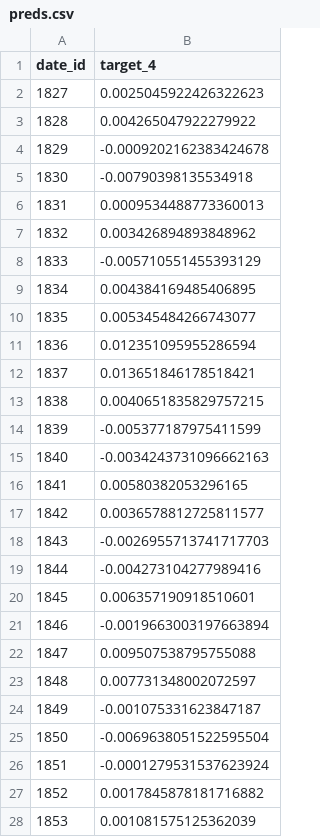
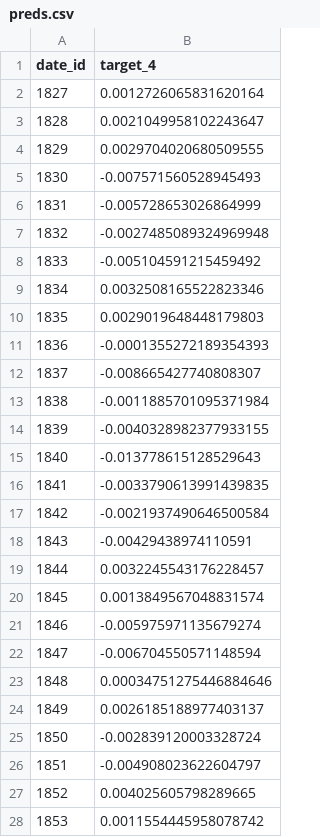
Before and after one commit to macho9099/Proyecto_ML_Engineering_DSRP_I_2026, a CSV file: artifacts/predictions/preds.csv, drawn as a sheet; only a part is shown; the diff covers the shown part only.

```diff
--- a/artifacts/predictions/preds.csv
+++ b/artifacts/predictions/preds.csv
@@ -1,28 +1,28 @@
 date_id,target_4
-1827,0.0025045922426322623
-1828,0.004265047922279922
-1829,-0.0009202162383424678
-1830,-0.00790398135534918
-1831,0.0009534488773360013
-1832,0.003426894893848962
-1833,-0.005710551455393129
-1834,0.004384169485406895
-1835,0.005345484266743077
-1836,0.012351095955286594
-1837,0.013651846178518421
-1838,0.0040651835829757215
-1839,-0.005377187975411599
-1840,-0.0034243731096662163
-1841,0.00580382053296165
-1842,0.0036578812725811577
-1843,-0.0026955713741717703
-1844,-0.004273104277989416
-1845,0.006357190918510601
-1846,-0.0019663003197663894
-1847,0.009507538795755088
-1848,0.007731348002072597
-1849,-0.001075331623847187
-1850,-0.0069638051522595504
-1851,-0.0001279531537623924
-1852,0.0017845878181716882
-1853,0.001081575125362039
+1827,0.0012726065831620164
+1828,0.0021049958102243647
+1829,0.0029704020680509555
+1830,-0.007571560528945493
+1831,-0.005728653026864999
+1832,-0.0027485089324969948
+1833,-0.005104591215459492
+1834,0.0032508165522823346
+1835,0.0029019648448179803
+1836,-0.0001355272189354393
+1837,-0.008665427740808307
+1838,-0.0011885701095371984
+1839,-0.0040328982377933155
+1840,-0.013778615128529643
+1841,-0.0033790613991439835
+1842,-0.0021937490646500584
+1843,-0.00429438974110591
+1844,0.0032245543176228457
+1845,0.0013849567048831574
+1846,-0.005975971135679274
+1847,-0.006704550571148594
+1848,0.00034751275446884646
+1849,0.0026185188977403137
+1850,-0.002839120003328724
+1851,-0.004908023622604797
+1852,0.004025605798289665
+1853,0.0011554445958078742
```
Also changed, not shown: 63 edited cells elsewhere in this file, 8 other files.
